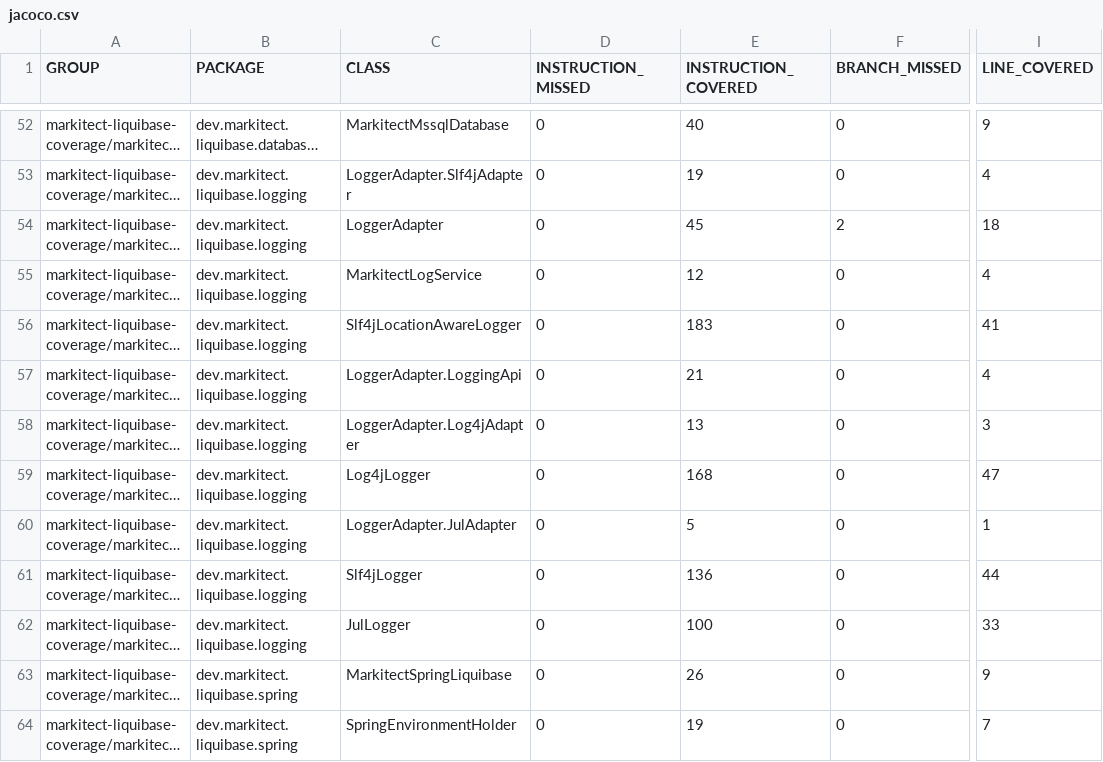
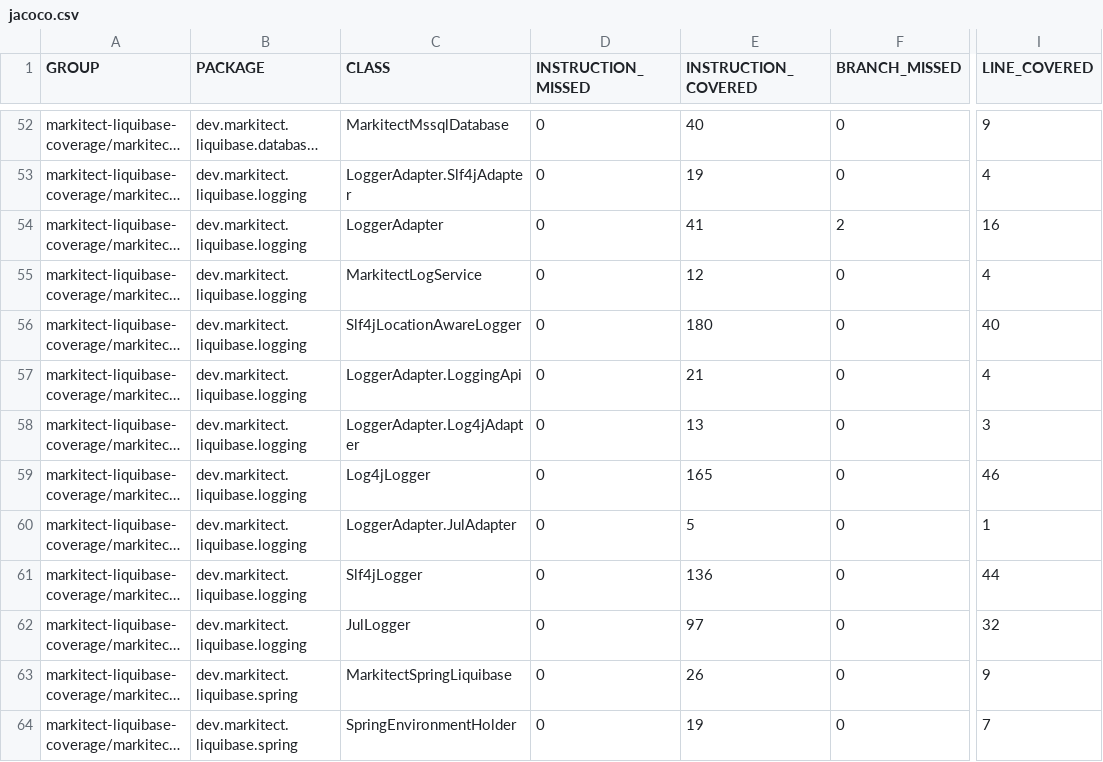
Before and after one commit to markitect-dev/markitect-liquibase, a CSV file: markitect-liquibase-coverage/jacoco-aggregate/jacoco.csv, drawn as a sheet; only a part is shown, gaps mark what is left out; long unchanged cells end in …; the diff names each change by its address in the sheet, - before the commit and + after, or states it on an @@ line.

Commit message:
Site checkin for project markitect-liquibase-build

```diff
--- a/markitect-liquibase-coverage/jacoco-aggregate/jacoco.csv
+++ b/markitect-liquibase-coverage/jacoco-aggregate/jacoco.csv
-E54 (INSTRUCTION_COVERED): 45
+E54 (INSTRUCTION_COVERED): 41
-I54 (LINE_COVERED): 18
+I54 (LINE_COVERED): 16
-E56 (INSTRUCTION_COVERED): 183
+E56 (INSTRUCTION_COVERED): 180
-I56 (LINE_COVERED): 41
+I56 (LINE_COVERED): 40
-E59 (INSTRUCTION_COVERED): 168
+E59 (INSTRUCTION_COVERED): 165
-I59 (LINE_COVERED): 47
+I59 (LINE_COVERED): 46
-E62 (INSTRUCTION_COVERED): 100
+E62 (INSTRUCTION_COVERED): 97
-I62 (LINE_COVERED): 33
+I62 (LINE_COVERED): 32
```
Also changed, not shown: 27 other files.
